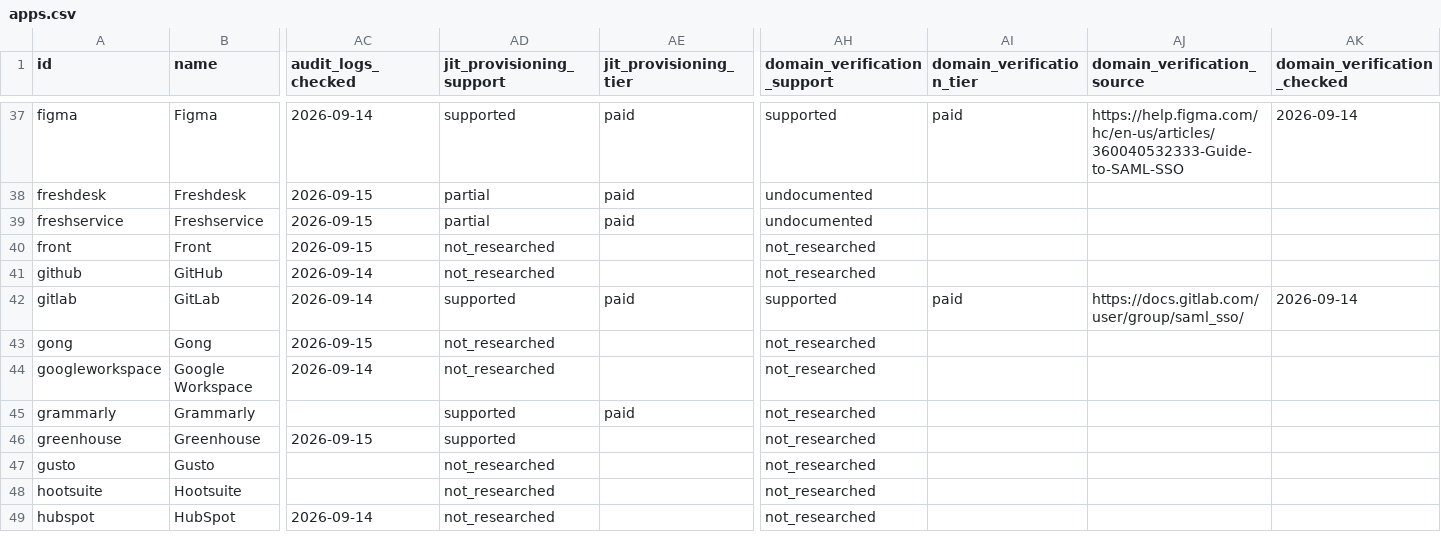
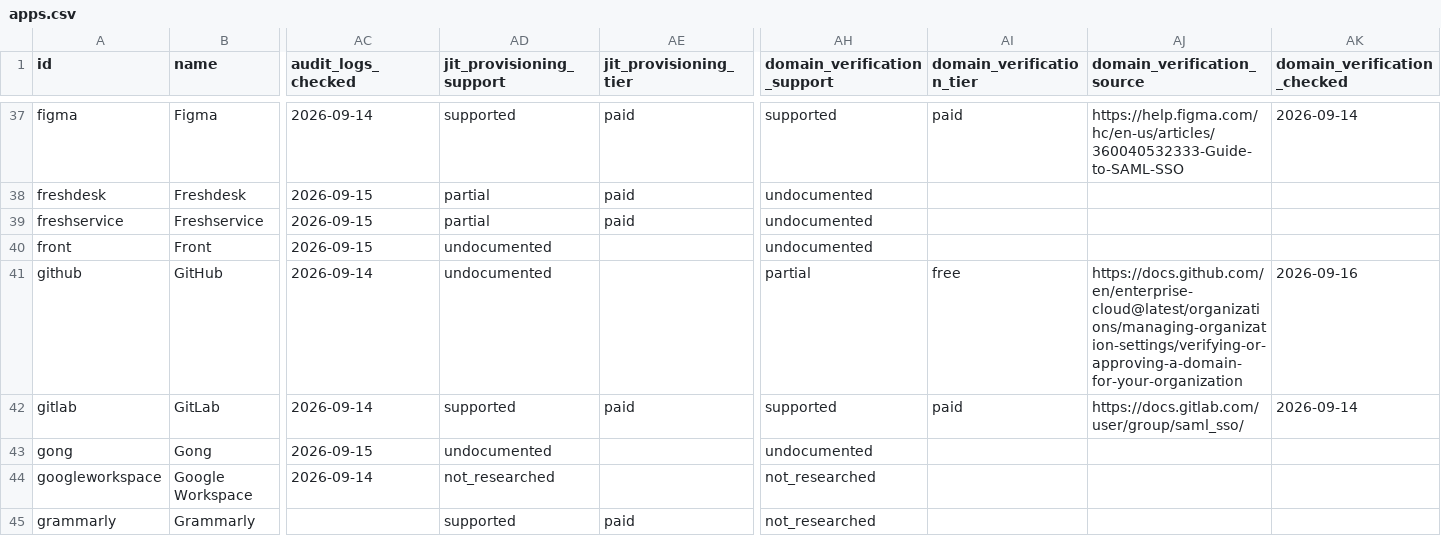
Before and after one commit to prithvikrishnab4u/VetThe.App, a CSV file: site/static/data/apps.csv, drawn as a sheet; only a part is shown, gaps mark what is left out; the shorter side is filled out with more unchanged rows; the diff names each change by its address in the sheet, - before the commit and + after, or states it on an @@ line.

```diff
--- a/site/static/data/apps.csv
+++ b/site/static/data/apps.csv
-AD40:AD41 (jit_provisioning_support): not_researched
+AD40:AD41 (jit_provisioning_support): undocumented
-AH40 (domain_verification_support): not_researched
+AH40 (domain_verification_support): undocumented
-AH41 (domain_verification_support): not_researched
+AH41 (domain_verification_support): partial
-AI41 (domain_verification_tier): (empty)
+AI41 (domain_verification_tier): free
-AJ41 (domain_verification_source): (empty)
+AJ41 (domain_verification_source): https://docs.github.com/en/enterprise-cloud@latest/organizations/managing-organization-settings/verifying-or-approving-a-domain-for-your-organization
-AK41 (domain_verification_checked): (empty)
+AK41 (domain_verification_checked): 2026-09-16
-AD43 (jit_provisioning_support): not_researched
+AD43 (jit_provisioning_support): undocumented
-AH43 (domain_verification_support): not_researched
+AH43 (domain_verification_support): undocumented
```
Also changed, not shown: 4 other files.
